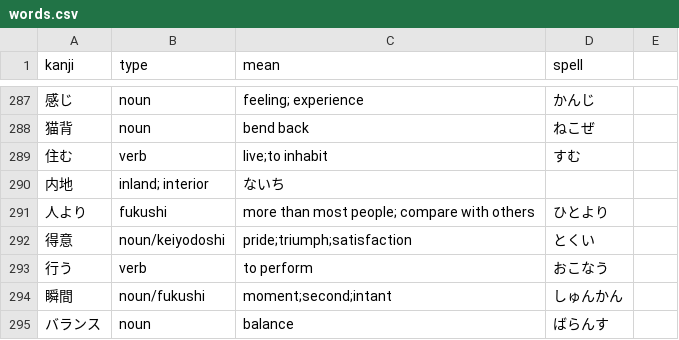
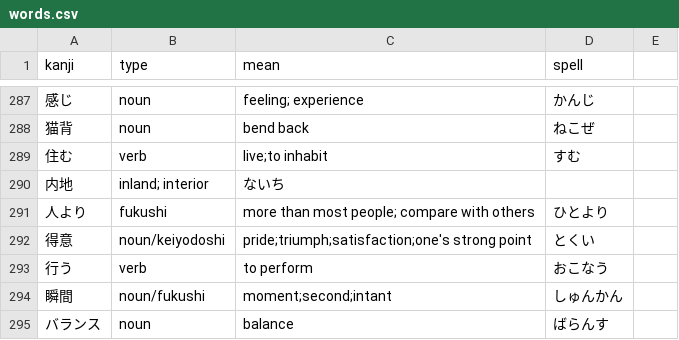
Before and after one commit to bichu136/bichu136.github.io, a CSV file: _data/words.csv, drawn as a sheet; only a part is shown, gaps mark what is left out; the diff covers the shown part only.

```diff
--- a/_data/words.csv
+++ b/_data/words.csv
@@ -291,3 +291,3 @@ kanji,type,mean,spell
 人より,fukushi,more than most people; compare with others,ひとより
-得意,noun/keiyodoshi,pride;triumph;satisfaction,とくい
+得意,noun/keiyodoshi,pride;triumph;satisfaction;one's strong point,とくい
 行う,verb,to perform,おこなう
```
Also changed, not shown: 24 added rows elsewhere in this file, 1 other file.
